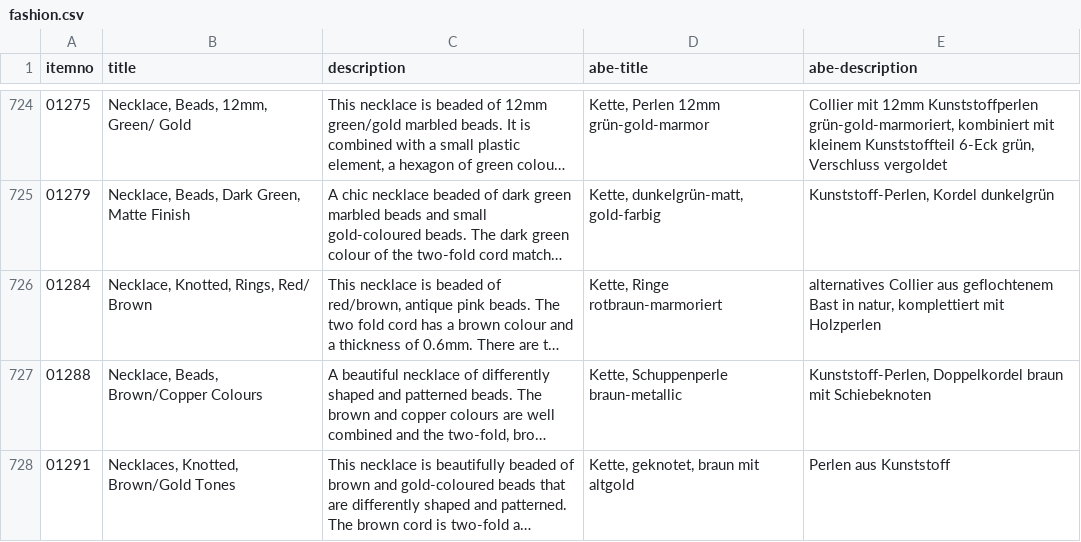
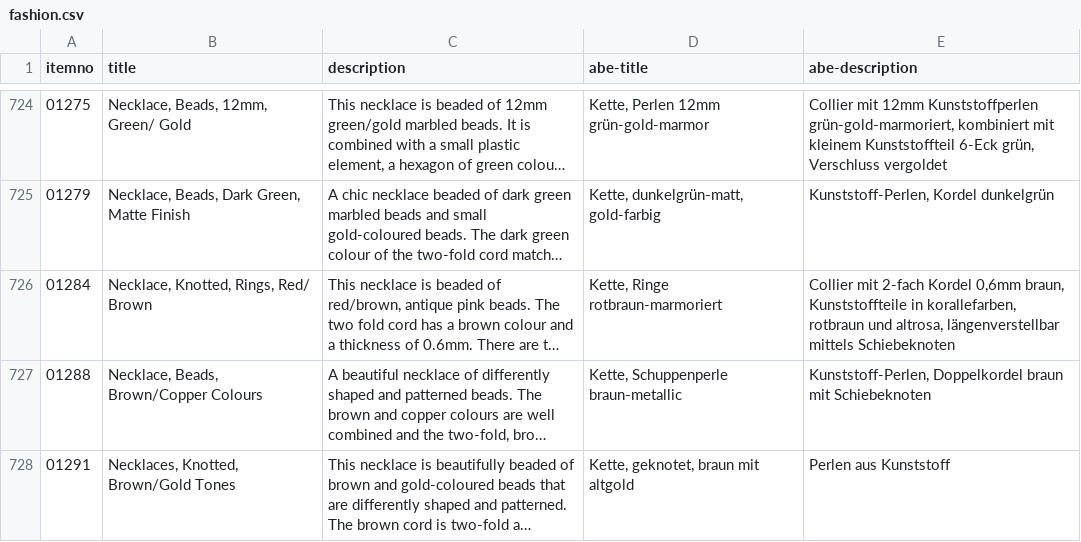
Before and after one commit to cbs68/products, a CSV file: en/fashion.csv, drawn as a sheet; only a part is shown, gaps mark what is left out; long unchanged cells end in …; the diff names each change by its address in the sheet, - before the commit and + after, or states it on an @@ line.

```diff
--- a/en/fashion.csv
+++ b/en/fashion.csv
-E726 (abe-description): alternatives Collier aus geflochtenem Bast in natur, komplettiert mit Holzperlen
+E726 (abe-description): Collier mit 2-fach Kordel 0,6mm braun, Kunststoffteile in korallefarben, rotbraun und altrosa, längenverstellbar mittels Schiebeknoten
```
Also changed, not shown: en/goldplated.csv, en/silver.csv.
